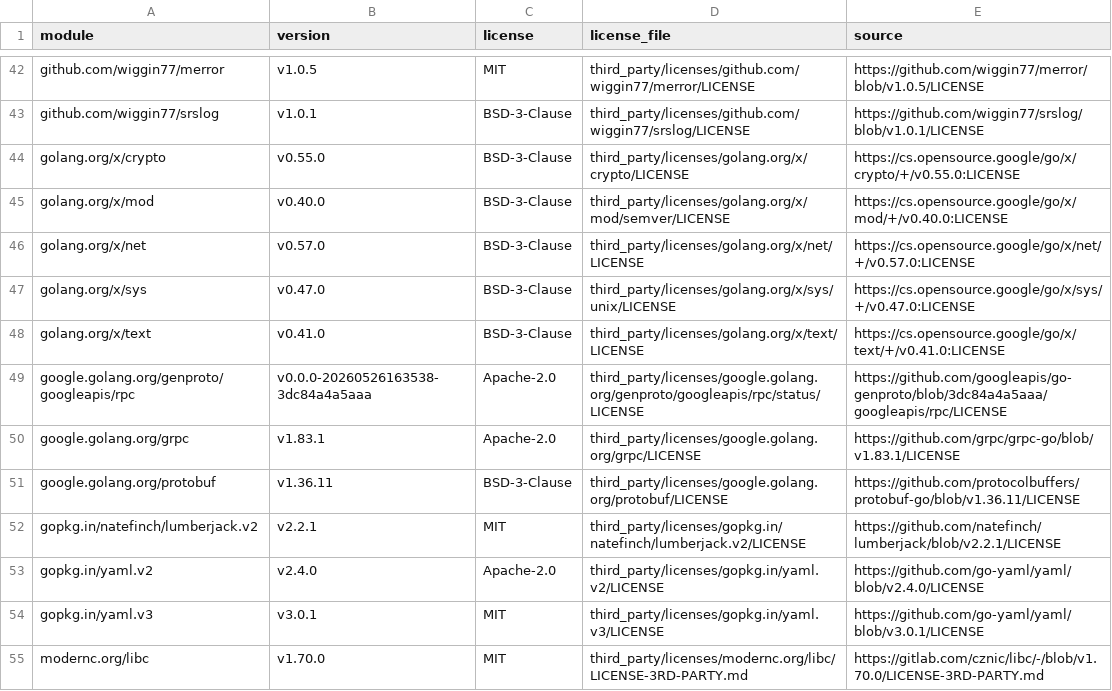
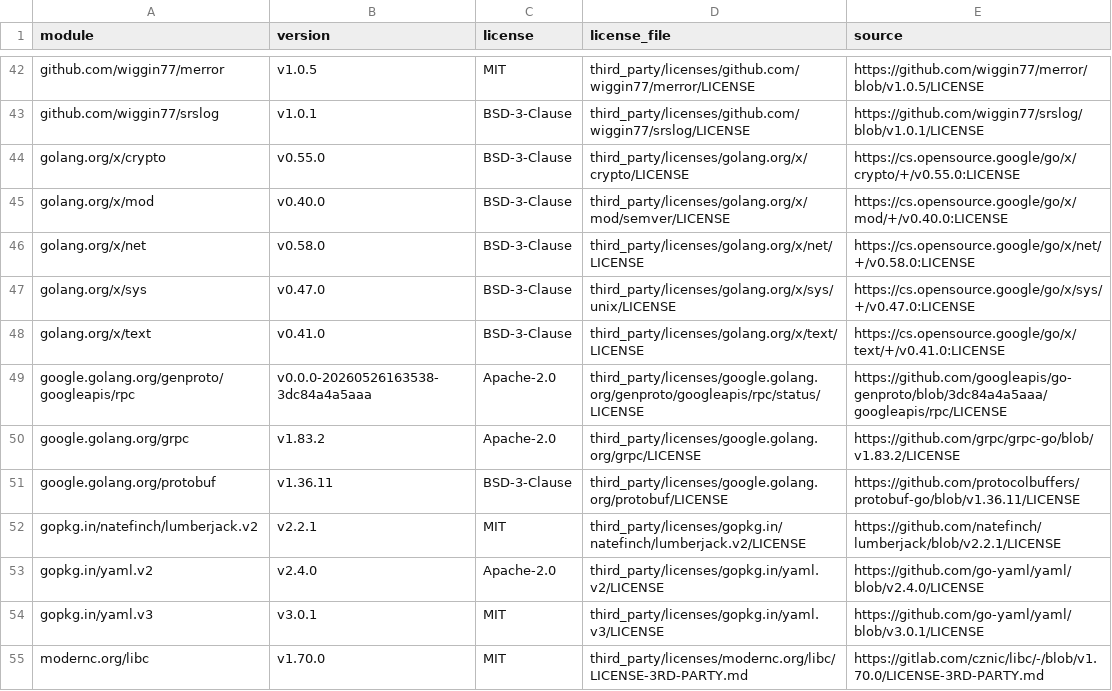
Before and after one commit to nugaing119/ThreadHub, a TSV file: notifier/third_party/modules.tsv, drawn as a sheet; only a part is shown, gaps mark what is left out.

Commit message:
fix(deps): update grpc to 1.83.2

```diff
--- a/notifier/third_party/modules.tsv
+++ b/notifier/third_party/modules.tsv
@@ -45,3 +45,3 @@ golang.org/x/crypto	v0.55.0	BSD-3-Clause	third_party/licenses/golang.org/x/crypt
 golang.org/x/mod	v0.40.0	BSD-3-Clause	third_party/licenses/golang.org/x/mod/semver/LICENSE	https://cs.opensource.google/go/x/mod/+/v0.40.0:LICENSE
-golang.org/x/net	v0.57.0	BSD-3-Clause	third_party/licenses/golang.org/x/net/LICENSE	https://cs.opensource.google/go/x/net/+/v0.57.0:LICENSE
+golang.org/x/net	v0.58.0	BSD-3-Clause	third_party/licenses/golang.org/x/net/LICENSE	https://cs.opensource.google/go/x/net/+/v0.58.0:LICENSE
 golang.org/x/sys	v0.47.0	BSD-3-Clause	third_party/licenses/golang.org/x/sys/unix/LICENSE	https://cs.opensource.google/go/x/sys/+/v0.47.0:LICENSE
@@ -49,3 +49,3 @@ golang.org/x/text	v0.41.0	BSD-3-Clause	third_party/licenses/golang.org/x/text/LI
 google.golang.org/genproto/googleapis/rpc	v0.0.0-20260526163538-3dc84a4a5aaa	Apache-2.0	third_party/licenses/google.golang.org/genproto/googleapis/rpc/status/LICENSE	https://github.com/googleapis/go-genproto/blob/3dc84a4a5aaa/googleapis/rpc/LICENSE
-google.golang.org/grpc	v1.83.1	Apache-2.0	third_party/licenses/google.golang.org/grpc/LICENSE	https://github.com/grpc/grpc-go/blob/v1.83.1/LICENSE
+google.golang.org/grpc	v1.83.2	Apache-2.0	third_party/licenses/google.golang.org/grpc/LICENSE	https://github.com/grpc/grpc-go/blob/v1.83.2/LICENSE
 google.golang.org/protobuf	v1.36.11	BSD-3-Clause	third_party/licenses/google.golang.org/protobuf/LICENSE	https://github.com/protocolbuffers/protobuf-go/blob/v1.36.11/LICENSE
```
Also changed, not shown: 2 other files.
